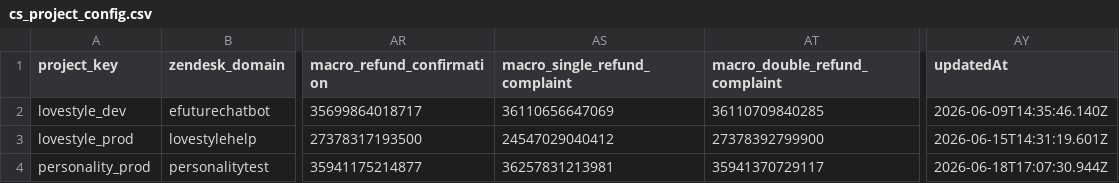
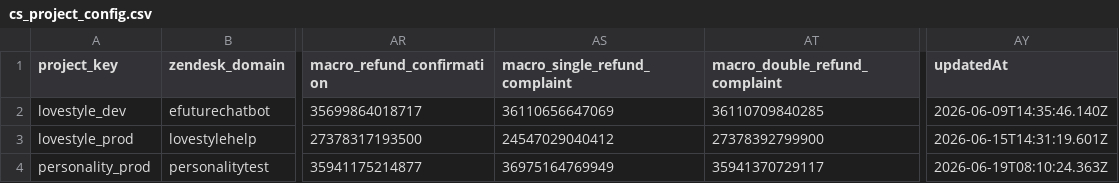
Before and after one commit to antonioefm/n8nbackup, a CSV file: datatables/cs_project_config.csv, drawn as a sheet; only a part is shown, gaps mark what is left out; the diff names each change by its address in the sheet, - before the commit and + after, or states it on an @@ line.

Commit message:
chore(backup): data table cs_project_config @ 2026-06-20T03:30:02.720Z

```diff
--- a/datatables/cs_project_config.csv
+++ b/datatables/cs_project_config.csv
-AS4 (macro_single_refund_complaint): 36257831213981
+AS4 (macro_single_refund_complaint): 36975164769949
-AY4 (updatedAt): 2026-06-18T17:07:30.944Z
+AY4 (updatedAt): 2026-06-19T08:10:24.363Z
```
